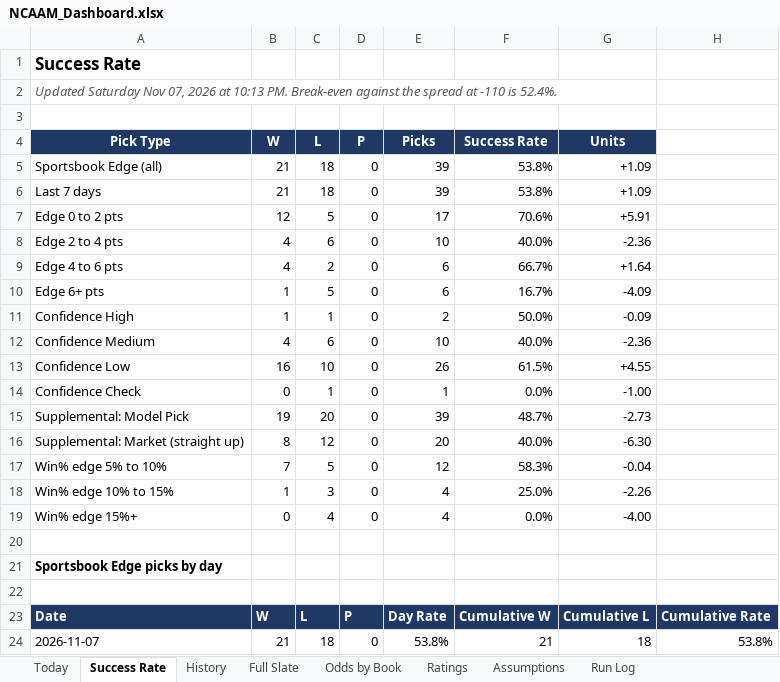
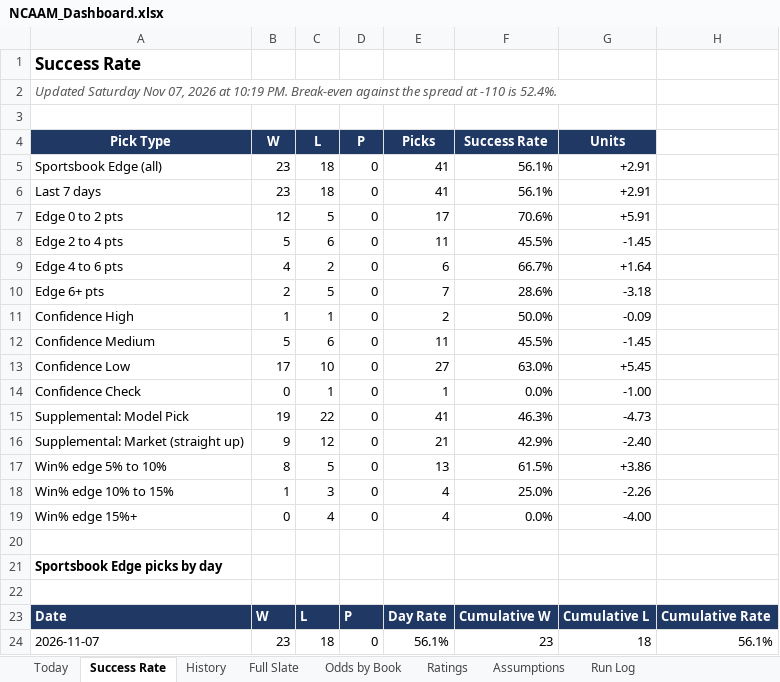
Before and after one commit to coltenmorris/ncaam-model, an Excel workbook: docs/NCAAM_Dashboard.xlsx, sheet Success Rate, drawn as a sheet; values as stored, in another font and other column widths than the file's, no borders; the diff names each change by its address in the sheet, - before the commit and + after, or states it on an @@ line.

```diff
--- a/docs/NCAAM_Dashboard.xlsx (sheet Success Rate)
+++ b/docs/NCAAM_Dashboard.xlsx (sheet Success Rate)
-A2 (Pick Type): …2026 at 10:13 PM. Break-even…
+A2 (Pick Type): …2026 at 10:19 PM. Break-even…
-B5:B6 (W): 21
+B5:B6 (W): 23
-E5:E6 (Picks): 39
+E5:E6 (Picks): 41
-F5:F6 (Success Rate): 53.8%
+F5:F6 (Success Rate): 56.1%
-G5:G6 (Units): +1.09
+G5:G6 (Units): +2.91
-B8 (W): 4
+B8 (W): 5
-E8 (Picks): 10
+E8 (Picks): 11
-F8 (Success Rate): 40.0%
+F8 (Success Rate): 45.5%
-G8 (Units): -2.36
+G8 (Units): -1.45
-B10 (W): 1
+B10 (W): 2
-E10 (Picks): 6
+E10 (Picks): 7
-F10 (Success Rate): 16.7%
+F10 (Success Rate): 28.6%
-G10 (Units): -4.09
+G10 (Units): -3.18
-B12 (W): 4
+B12 (W): 5
-E12 (Picks): 10
+E12 (Picks): 11
-F12 (Success Rate): 40.0%
+F12 (Success Rate): 45.5%
-G12 (Units): -2.36
+G12 (Units): -1.45
-B13 (W): 16
+B13 (W): 17
-E13 (Picks): 26
+E13 (Picks): 27
-F13 (Success Rate): 61.5%
+F13 (Success Rate): 63.0%
-G13 (Units): +4.55
+G13 (Units): +5.45
-C15 (L): 20
+C15 (L): 22
-E15 (Picks): 39
+E15 (Picks): 41
-F15 (Success Rate): 48.7%
+F15 (Success Rate): 46.3%
-G15 (Units): -2.73
+G15 (Units): -4.73
-B16 (W): 8
+B16 (W): 9
-E16 (Picks): 20
+E16 (Picks): 21
-F16 (Success Rate): 40.0%
+F16 (Success Rate): 42.9%
-G16 (Units): -6.30
+G16 (Units): -2.40
-B17 (W): 7
+B17 (W): 8
-E17 (Picks): 12
+E17 (Picks): 13
-F17 (Success Rate): 58.3%
+F17 (Success Rate): 61.5%
-G17 (Units): -0.04
+G17 (Units): +3.86
-B24 (W): 21
+B24 (W): 23
-E24 (Picks): 53.8%
+E24 (Picks): 56.1%
-F24 (Success Rate): 21
+F24 (Success Rate): 23
-H24: 53.8%
+H24: 56.1%
```
Also changed, not shown: sheet Ratings, sheet Full Slate, sheet History, sheet Today, sheet Run Log, 6 other files.
